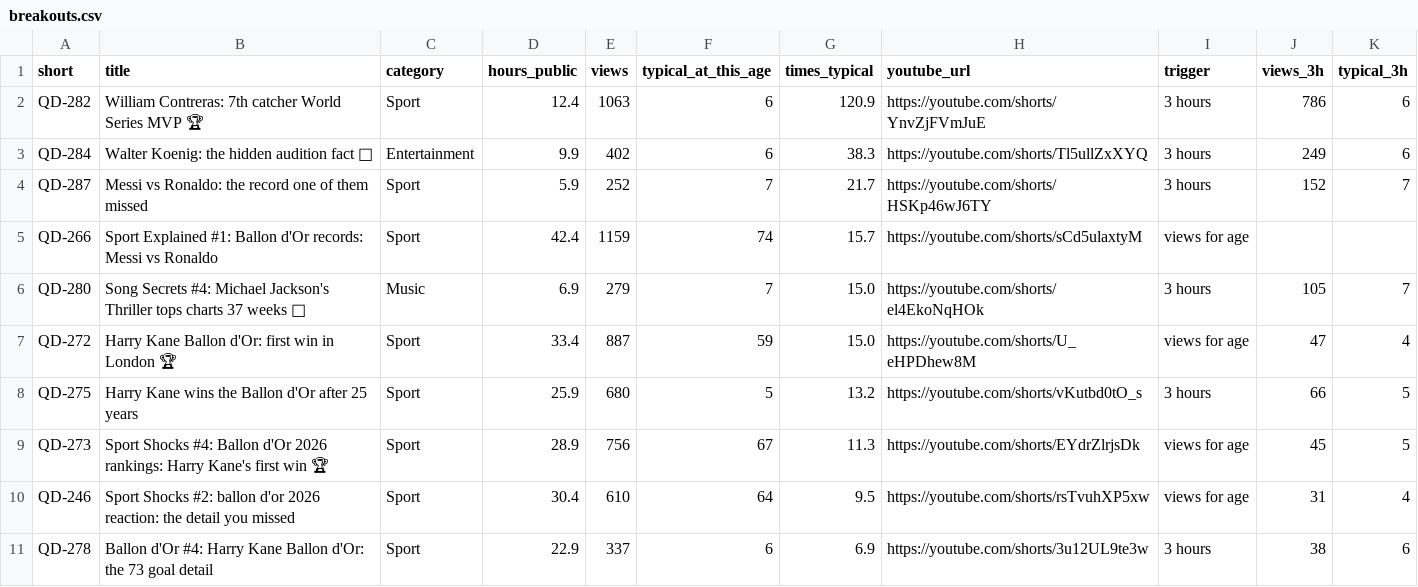
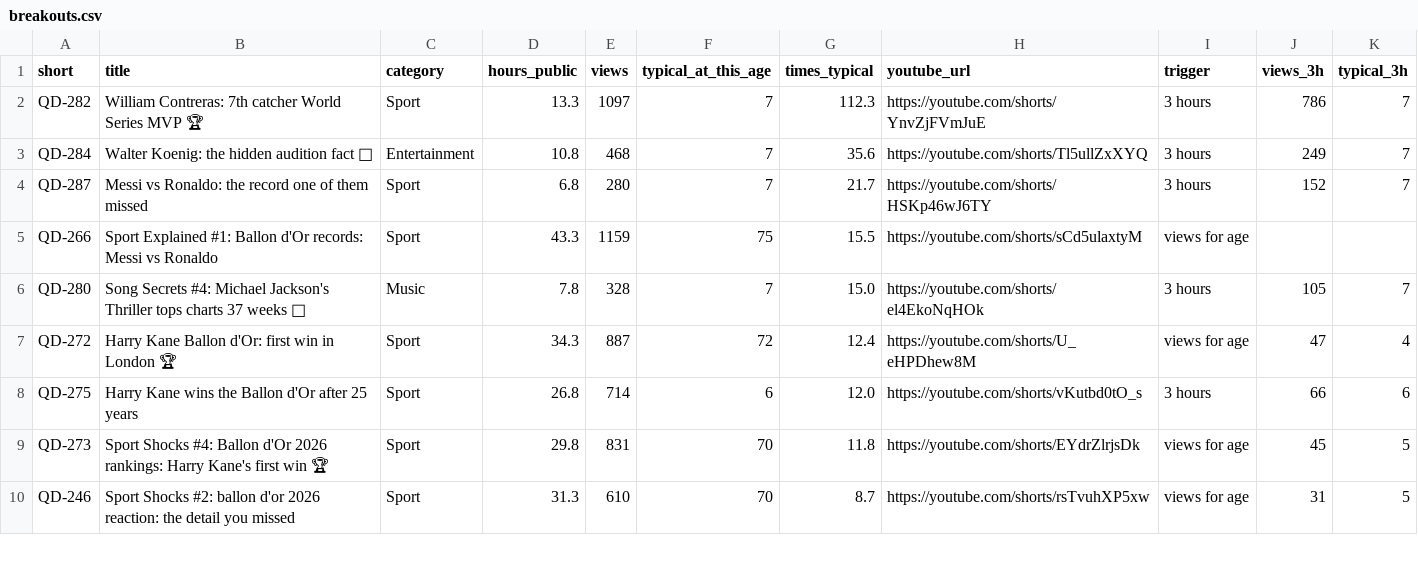
Before and after one commit to quickplay-studio/quickplay-autopilot, a CSV file: analytics/breakouts.csv, drawn as a sheet; only a part is shown; the diff covers the shown part only.

```diff
--- a/analytics/breakouts.csv
+++ b/analytics/breakouts.csv
@@ -1,11 +1,10 @@
 short,title,category,hours_public,views,typical_at_this_age,times_typical,youtube_url,trigger,views_3h,typical_3h
-QD-282,William Contreras: 7th catcher World Series MVP 🏆,Sport,12.4,1063,6,120.9,https://youtube.com/shorts/YnvZjFVmJuE,3 hours,786,6
-QD-284,Walter Koenig: the hidden audition fact 🌟,Entertainment,9.9,402,6,38.3,https://youtube.com/shorts/Tl5ullZxXYQ,3 hours,249,6
-QD-287,Messi vs Ronaldo: the record one of them missed,Sport,5.9,252,7,21.7,https://youtube.com/shorts/HSKp46wJ6TY,3 hours,152,7
-QD-266,Sport Explained #1: Ballon d'Or records: Messi vs Ronaldo,Sport,42.4,1159,74,15.7,https://youtube.com/shorts/sCd5ulaxtyM,views for age,,
-QD-280,Song Secrets #4: Michael Jackson's Thriller tops charts 37 weeks 🎵,Music,6.9,279,7,15.0,https://youtube.com/shorts/el4EkoNqHOk,3 hours,105,7
-QD-272,Harry Kane Ballon d'Or: first win in London 🏆,Sport,33.4,887,59,15.0,https://youtube.com/shorts/U_eHPDhew8M,views for age,47,4
-QD-275,Harry Kane wins the Ballon d'Or after 25 years,Sport,25.9,680,5,13.2,https://youtube.com/shorts/vKutbd0tO_s,3 hours,66,5
-QD-273,Sport Shocks #4: Ballon d'Or 2026 rankings: Harry Kane's first win 🏆,Sport,28.9,756,67,11.3,https://youtube.com/shorts/EYdrZlrjsDk,views for age,45,5
-QD-246,Sport Shocks #2: ballon d'or 2026 reaction: the detail you missed,Sport,30.4,610,64,9.5,https://youtube.com/shorts/rsTvuhXP5xw,views for age,31,4
-QD-278,Ballon d'Or #4: Harry Kane Ballon d'Or: the 73 goal detail,Sport,22.9,337,6,6.9,https://youtube.com/shorts/3u12UL9te3w,3 hours,38,6
+QD-282,William Contreras: 7th catcher World Series MVP 🏆,Sport,13.3,1097,7,112.3,https://youtube.com/shorts/YnvZjFVmJuE,3 hours,786,7
+QD-284,Walter Koenig: the hidden audition fact 🌟,Entertainment,10.8,468,7,35.6,https://youtube.com/shorts/Tl5ullZxXYQ,3 hours,249,7
+QD-287,Messi vs Ronaldo: the record one of them missed,Sport,6.8,280,7,21.7,https://youtube.com/shorts/HSKp46wJ6TY,3 hours,152,7
+QD-266,Sport Explained #1: Ballon d'Or records: Messi vs Ronaldo,Sport,43.3,1159,75,15.5,https://youtube.com/shorts/sCd5ulaxtyM,views for age,,
+QD-280,Song Secrets #4: Michael Jackson's Thriller tops charts 37 weeks 🎵,Music,7.8,328,7,15.0,https://youtube.com/shorts/el4EkoNqHOk,3 hours,105,7
+QD-272,Harry Kane Ballon d'Or: first win in London 🏆,Sport,34.3,887,72,12.4,https://youtube.com/shorts/U_eHPDhew8M,views for age,47,4
+QD-275,Harry Kane wins the Ballon d'Or after 25 years,Sport,26.8,714,6,12.0,https://youtube.com/shorts/vKutbd0tO_s,3 hours,66,6
+QD-273,Sport Shocks #4: Ballon d'Or 2026 rankings: Harry Kane's first win 🏆,Sport,29.8,831,70,11.8,https://youtube.com/shorts/EYdrZlrjsDk,views for age,45,5
+QD-246,Sport Shocks #2: ballon d'or 2026 reaction: the detail you missed,Sport,31.3,610,70,8.7,https://youtube.com/shorts/rsTvuhXP5xw,views for age,31,5
```
Also changed, not shown: 1 added row and 8 edited cells elsewhere in this file, analytics/changes.csv, analytics/daily.csv, 19 other files.
